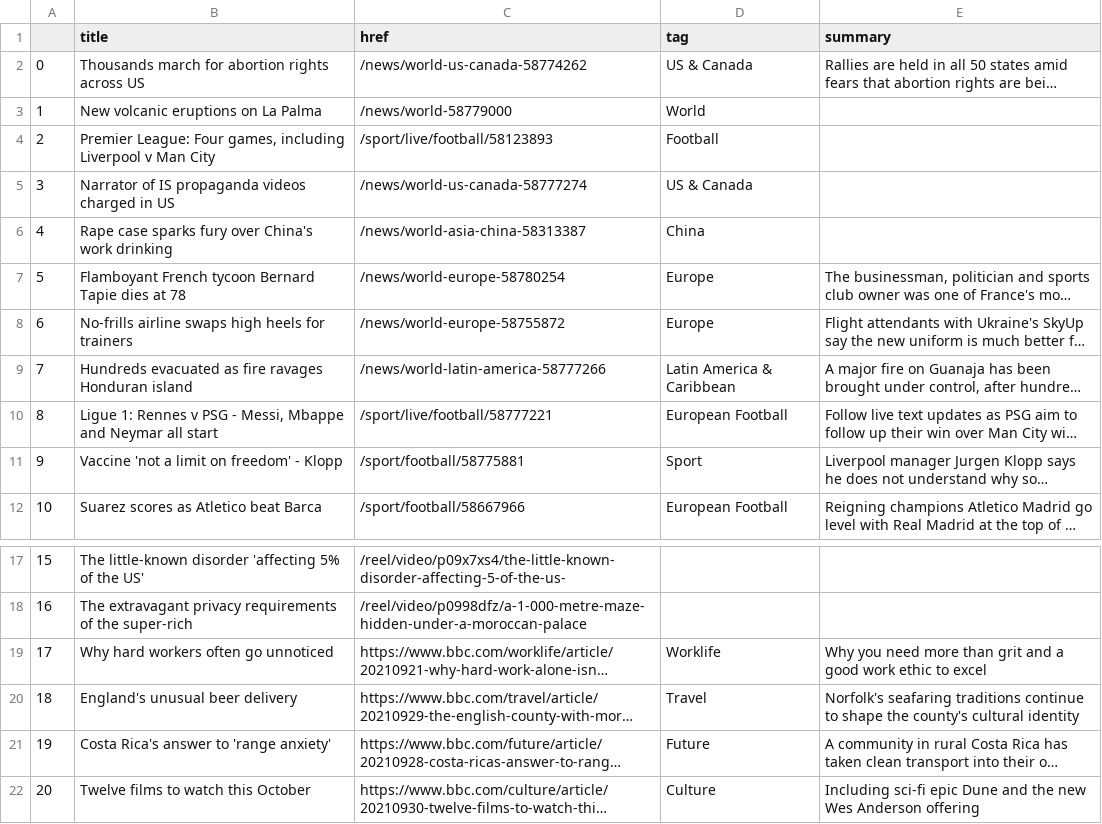
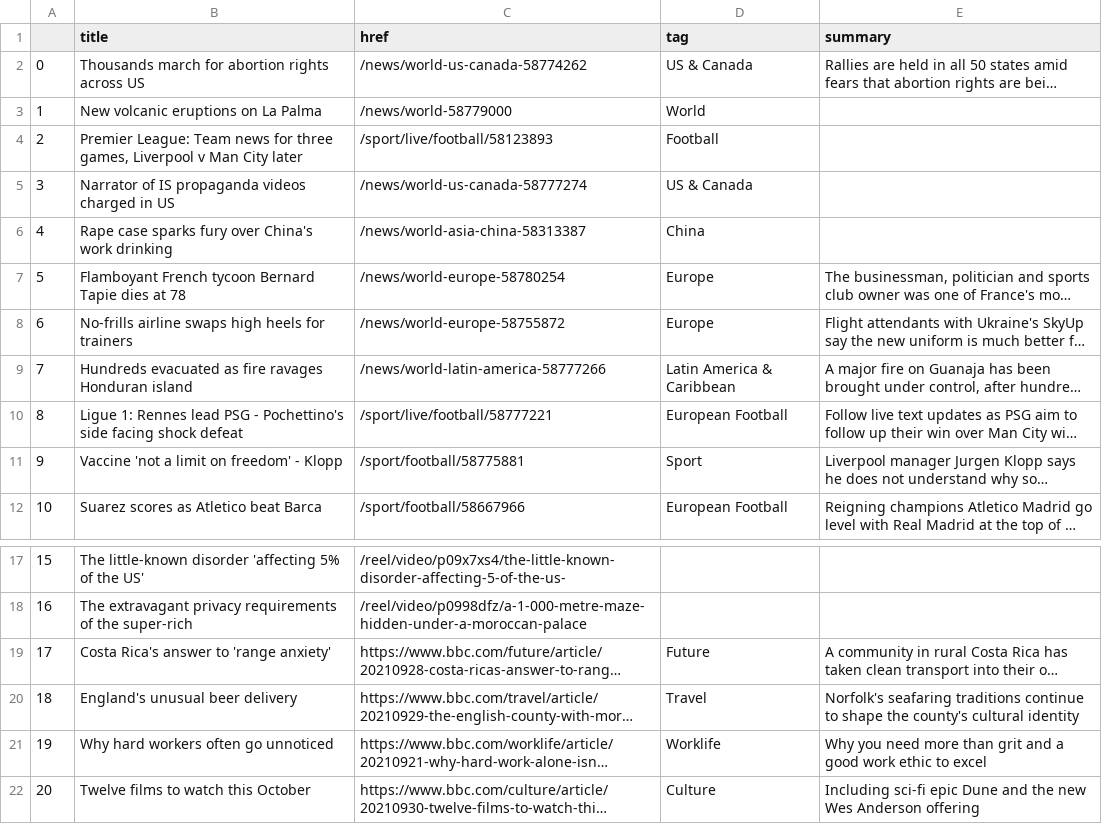
Before and after one commit to gbolduan/automatic-scraper, a CSV file: bbc-headlines.csv, drawn as a sheet; only a part is shown, gaps mark what is left out; long unchanged cells end in …; addresses are those after the commit; the diff names each change by its address in the sheet, - before the commit and + after, or states it on an @@ line.

```diff
--- a/bbc-headlines.csv
+++ b/bbc-headlines.csv
-B4 (title): Premier League: Four games, including Liverpool v Man City
+B4 (title): Premier League: Team news for three games, Liverpool v Man City later
-B10 (title): …1: Rennes v PSG - Messi, Mbappe and Neymar all start
+B10 (title): …1: Rennes lead PSG - Pochettino's side facing shock defeat
@@ row 21 moved to row 19: 17 @@
@@ column A renumbered in row 21 @@
```
